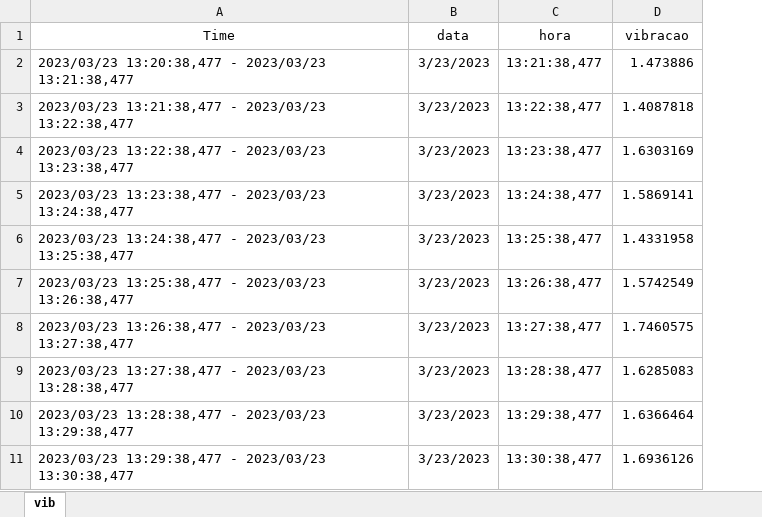
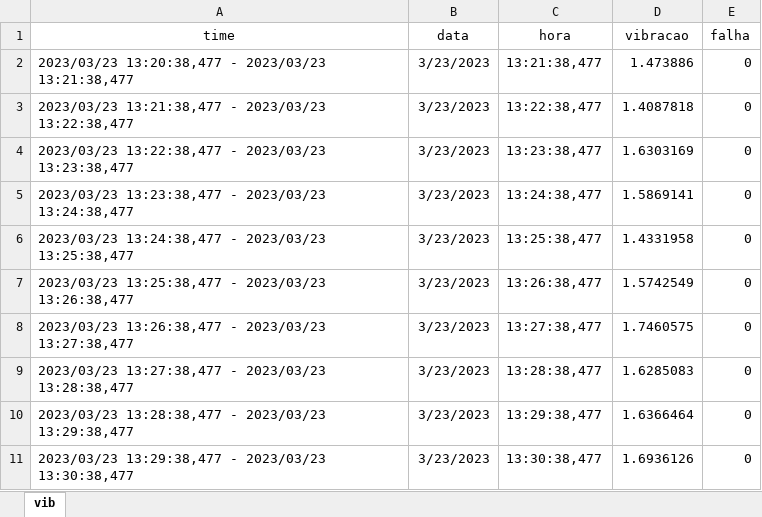
Before and after one commit to Leonardorochagit/vibracao, an Excel workbook: vibracao.xlsx, sheet vib, drawn as a sheet; only a part is shown; values as stored, in another font and other column widths than the file's, no borders; the diff names each change by its address in the sheet, - before the commit and + after, or states it on an @@ line.

Commit message:
Add files via upload

```diff
--- a/vibracao.xlsx (sheet vib)
+++ b/vibracao.xlsx (sheet vib)
+column E (falha), rows 2-11: all 0
-A1: Time
+A1: time
```
